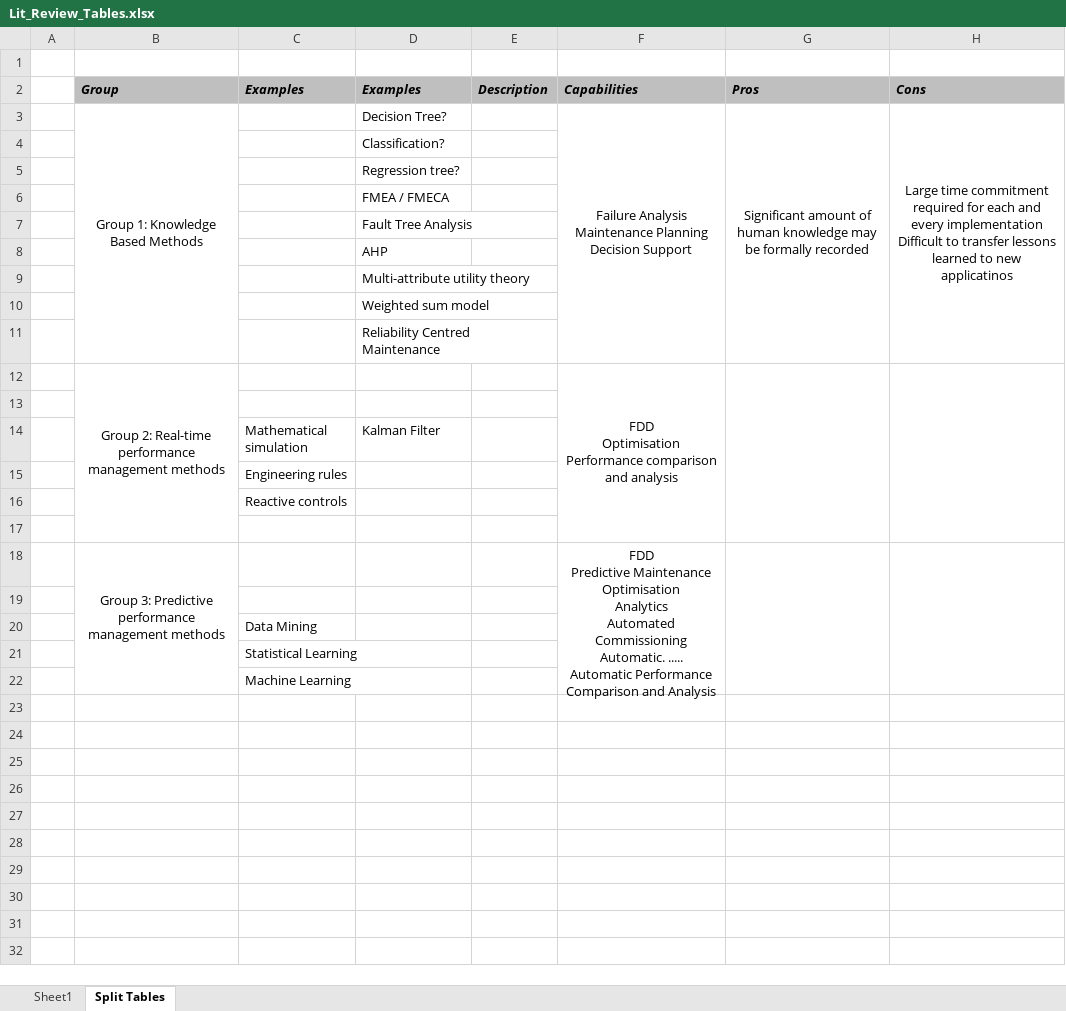
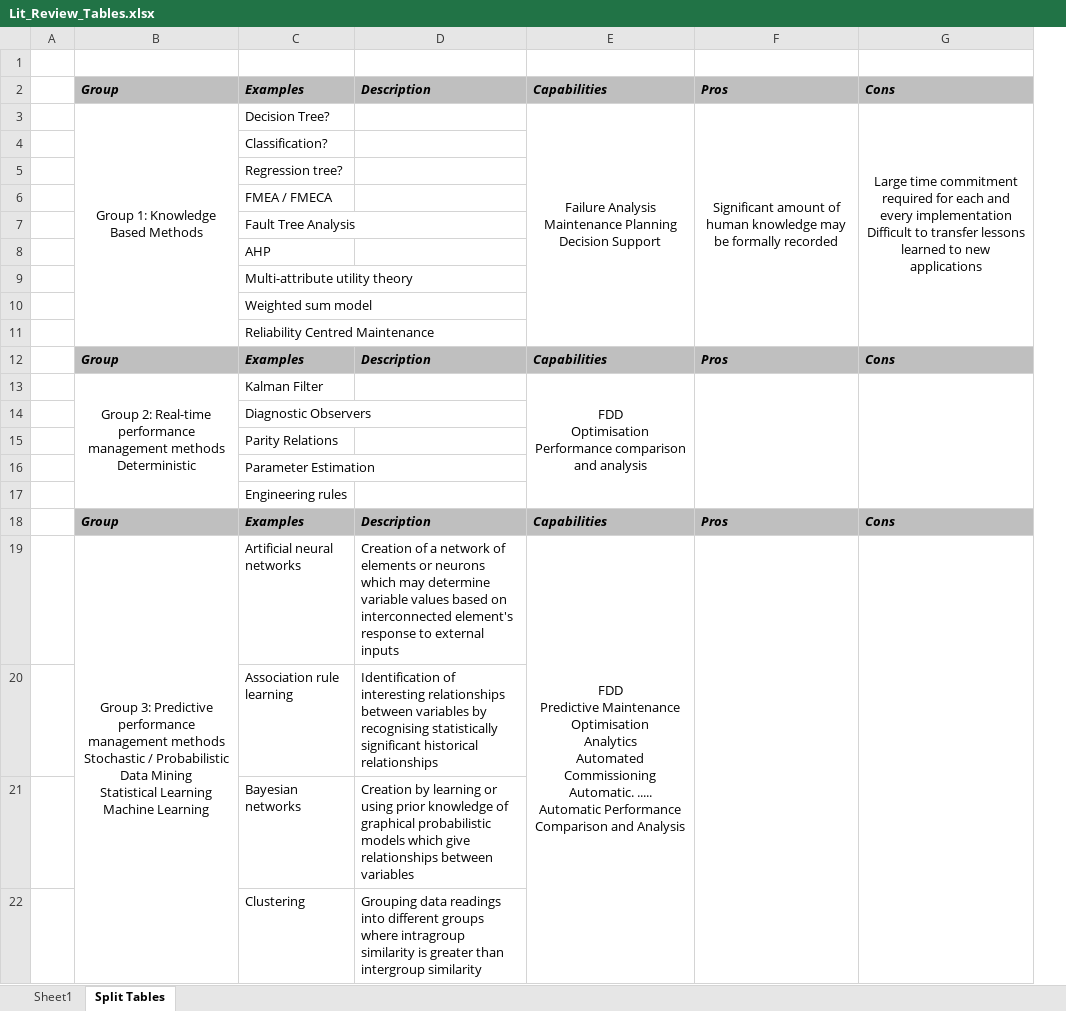
Before and after one commit to seanmhayes/Air-Compressors, an Excel workbook: Lit_Review_Tables.xlsx, sheet Split Tables, drawn as a sheet; only a part is shown; values as stored, in another font and other column widths than the file's, no borders; removed rows and columns are numbered as before the commit, all else as after; ↵ is a line break in a cell; the diff covers the shown part only; the diff names each change by its address in the sheet, - before the commit and + after, or states it on an @@ line.

Commit message:
Replaced table
Broke table into 3

```diff
--- a/Lit_Review_Tables.xlsx (sheet Split Tables)
+++ b/Lit_Review_Tables.xlsx (sheet Split Tables)
-column C, rows 2-16: Examples |  |  |  |  |  |  |  |  |  |  |  | Mathematical simulation | Engineering rules | Reactive controls; rows 20-22: Data Mining | Statistical Learning | Machine Learning
-column E, row 2: Description
+column D, row 2: Description; rows 18-22: Description | Creation of a network of elements or neurons which may determine variable values based on interconnected element's response to external inputs | Identification of interesting relationships between variables by recognising statistically significant historical relationships | Creation by learning or using prior knowledge of graphical probabilistic models which give relationships between variables | Grouping data readings into different groups where intragroup similarity is greater than intergroup similarity
-G3: …to new applicatinos
+G3: …to new applications
+row 12:  | Group | Examples | Description | Capabilities | Pros | Cons
-B13: …management methods
+B13: …management methods ↵ Deterministic
-B12:B17 merged
+B13:B17 merged
-C13: (empty)
+C13: Kalman Filter
-F12:F17 merged
+E13:E17 merged
-G12:G17 merged
+F13:F17 merged
-H12:H17 merged
+G13:G17 merged
-C14: (empty)
+C14: Diagnostic Observers
-C15: Kalman Filter
+C15: Parity Relations
-C16: (empty)
+C16: Parameter Estimation
-C17: (empty)
+C17: Engineering rules
-row 18: (empty)
+row 18:  | Group | Examples | Description | Capabilities | Pros | Cons
-B18 fill: none
+B18 fill: #BFBFBF
-C18 fill: none
+C18 fill: #BFBFBF
-E18:G18 fill: none
+E18:G18 fill: #BFBFBF
-row 18:  | Group 3: Predictive performance management methods |  |  |  | FDD ↵ Predictive Maintenance ↵ Optimisation ↵ Analytics ↵ Automated Commissioning ↵ Automatic. ..... ↵ Automatic Performance Comparison and Analysis
-row 19: (empty)
+row 19:  | Group 3: Predictive performance management methods ↵ Stochastic / Probabilistic ↵ Data Mining ↵ Statistical Learning ↵ Machine Learning | Artificial neural networks | Creation of a network of elements or neurons which may determine variable values based on interconnected element's response to external inputs | FDD ↵ Predictive Maintenance ↵ Optimisation ↵ Analytics ↵ Automated Commissioning ↵ Automatic. ..... ↵ Automatic Performance Comparison and Analysis
+B19:B27 merged
+E19:E27 merged
+F19:F27 merged
+G19:G27 merged
-C20: (empty)
+C20: Association rule learning
-C21: (empty)
+C21: Bayesian networks
-C22: (empty)
+C22: Clustering
```
Also changed, not shown: 5 added rows elsewhere in this sheet, 1 other file.
